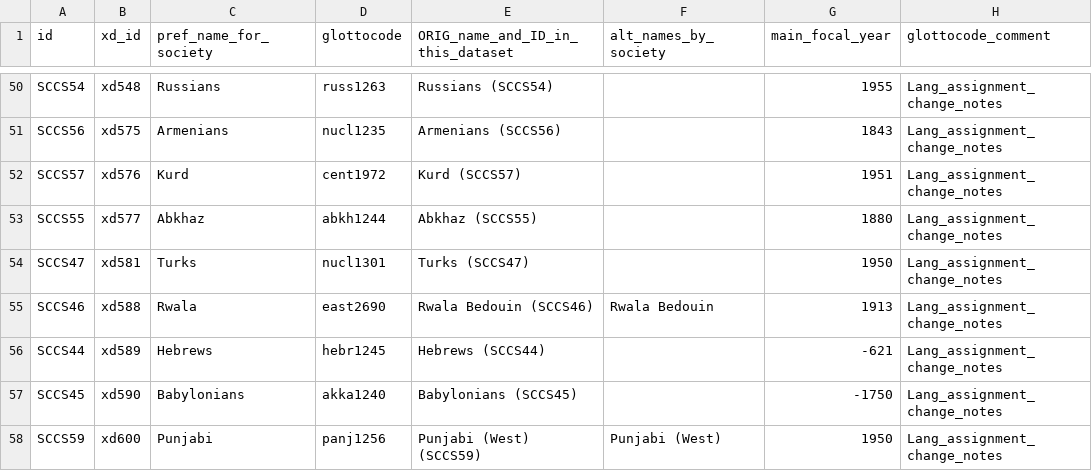
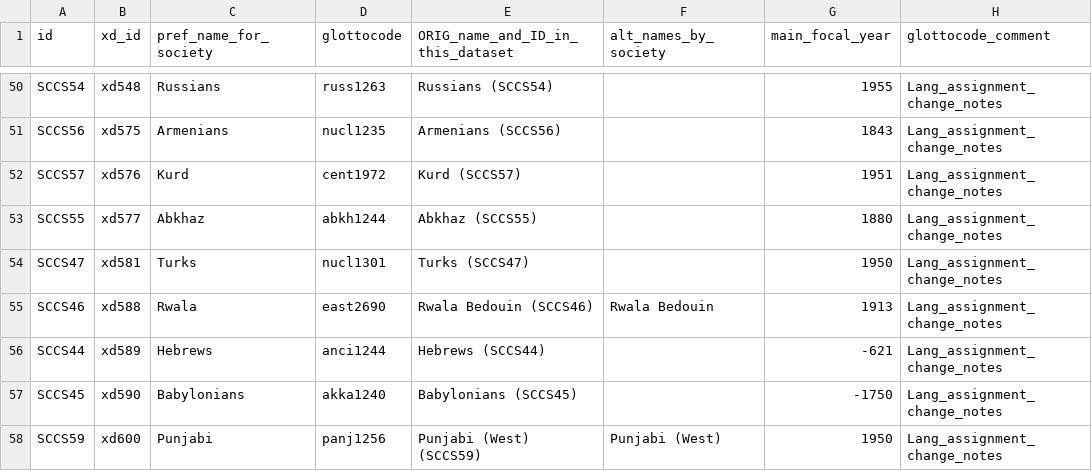
Before and after one commit to D-PLACE/dplace-data, a CSV file: datasets/SCCS/societies.csv, drawn as a sheet; only a part is shown, gaps mark what is left out; the diff names each change by its address in the sheet, - before the commit and + after, or states it on an @@ line.

Commit message:
correct glottolog id for ancient hebrew

```diff
--- a/datasets/SCCS/societies.csv
+++ b/datasets/SCCS/societies.csv
-D56 (glottocode): hebr1245
+D56 (glottocode): anci1244
```
